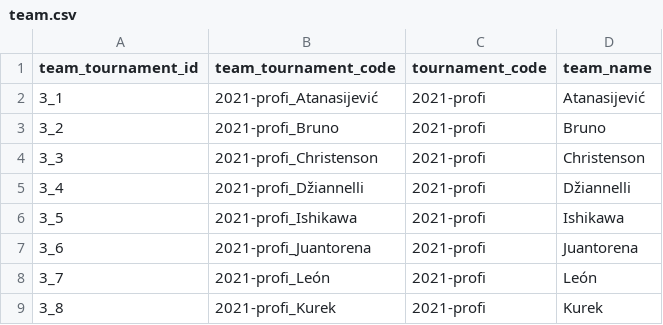
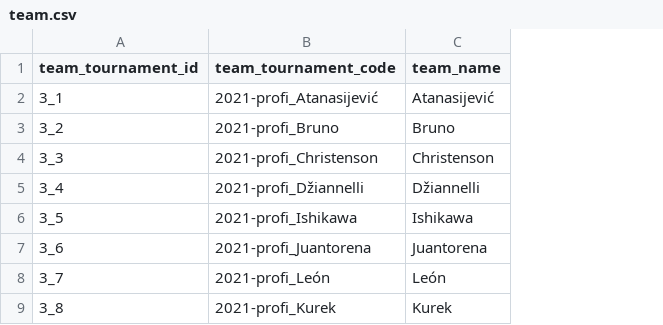
Before and after one commit to vojtechherrmann/rozvedcik, a CSV file: historical_results/data/2021-profi/team.csv, drawn as a sheet; the diff names each change by its address in the sheet, - before the commit and + after, or states it on an @@ line.

```diff
--- a/historical_results/data/2021-profi/team.csv
+++ b/historical_results/data/2021-profi/team.csv
-column C (tournament_code), rows 2-9: all 2021-profi
```
Also changed, not shown: 1 other file.
